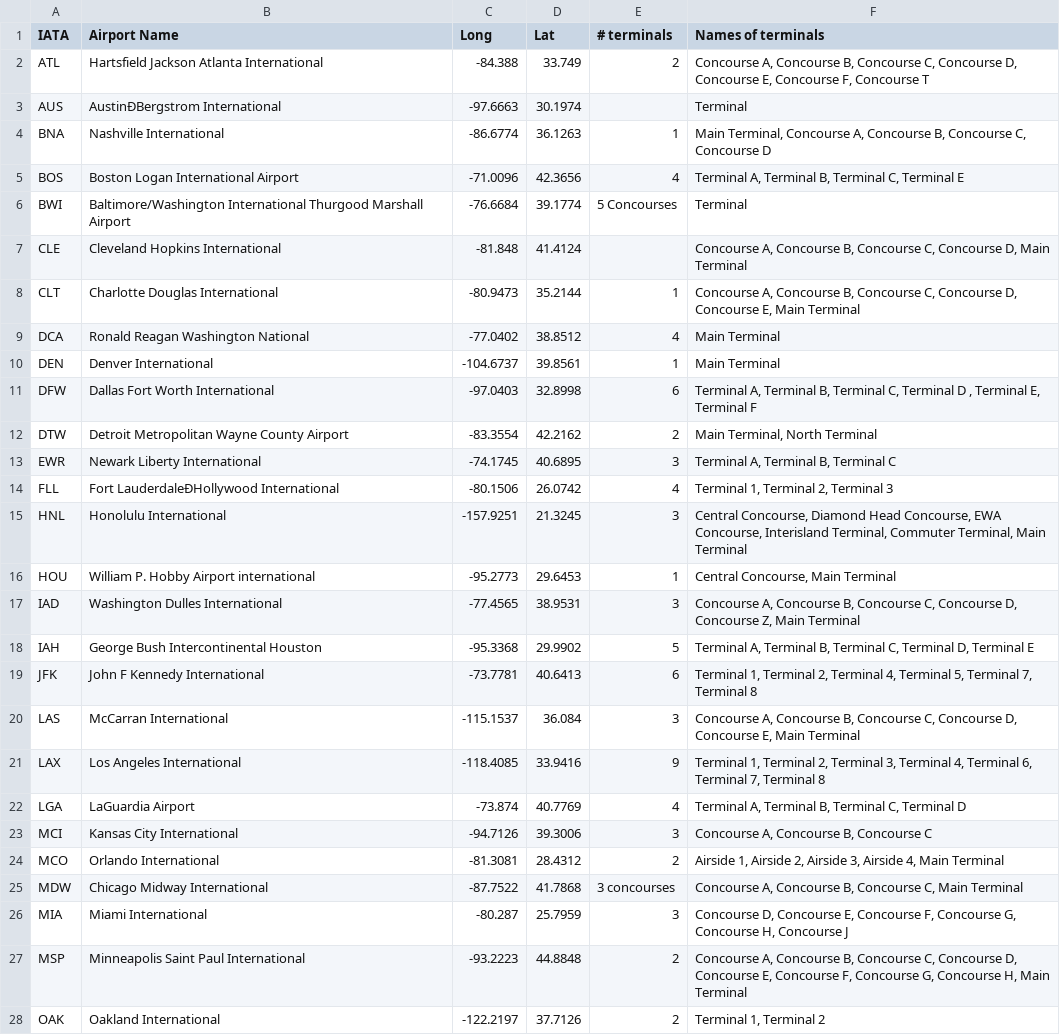
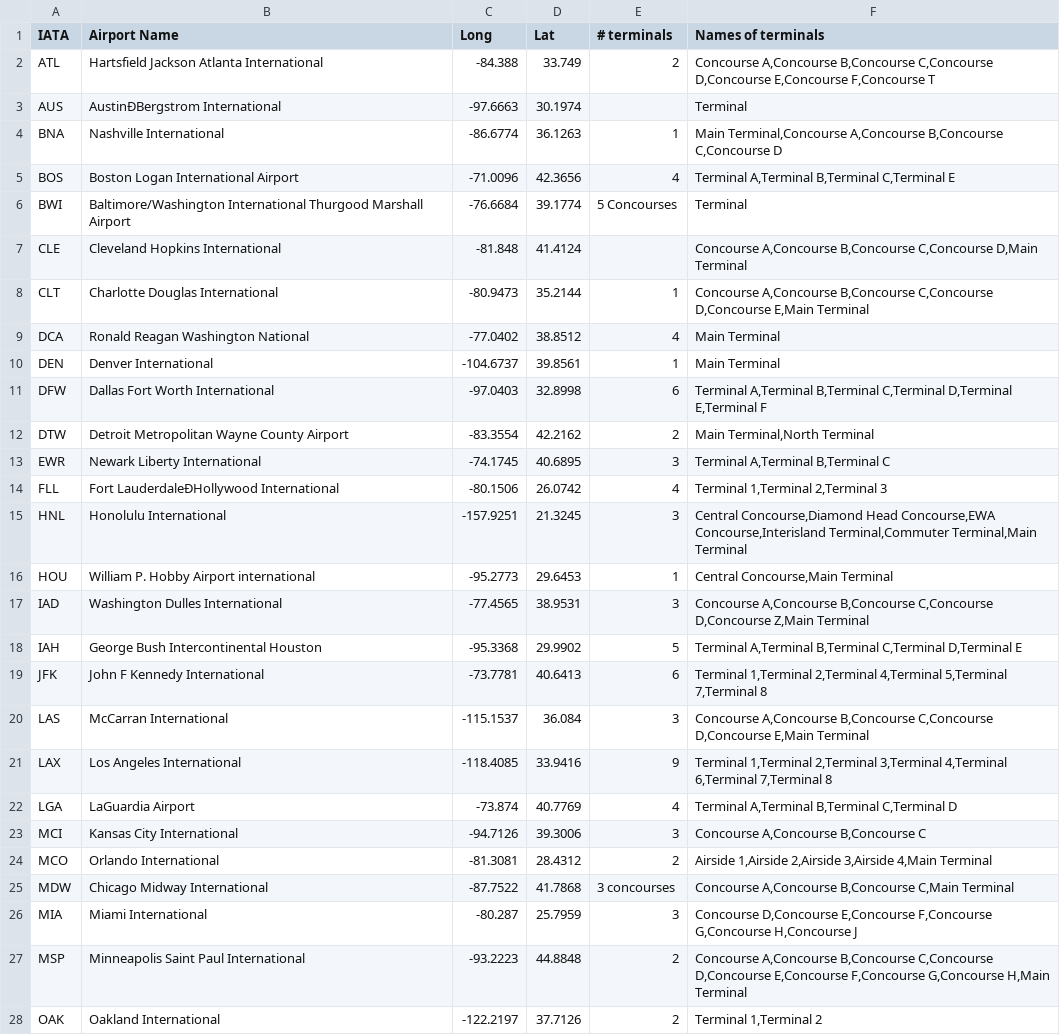
Before and after one commit to amcneel/Bonsai, a CSV file: Bonsai-FinalProject/Bonsai-FinalProject/airports.csv, drawn as a sheet; only a part is shown; the diff covers the shown part only.

```diff
--- a/Bonsai-FinalProject/Bonsai-FinalProject/airports.csv
+++ b/Bonsai-FinalProject/Bonsai-FinalProject/airports.csv
@@ -1,28 +1,28 @@
 IATA,Airport Name,Long,Lat,# terminals,Names of terminals
-ATL,Hartsfield Jackson Atlanta International ,-84.388,33.749,2,"Concourse A, Concourse B, Concourse C, Concourse D, Concourse E, Concourse F, Concourse T"
+ATL,Hartsfield Jackson Atlanta International ,-84.388,33.749,2,"Concourse A,Concourse B,Concourse C,Concourse D,Concourse E,Concourse F,Concourse T"
 AUS,AustinÐBergstrom International,-97.6663,30.1974,,Terminal
-BNA,Nashville International,-86.6774,36.1263,1,"Main Terminal, Concourse A, Concourse B, Concourse C, Concourse D"
-BOS,Boston Logan International Airport,-71.0096,42.3656,4,"Terminal A, Terminal B, Terminal C, Terminal E"
+BNA,Nashville International,-86.6774,36.1263,1,"Main Terminal,Concourse A,Concourse B,Concourse C,Concourse D"
+BOS,Boston Logan International Airport,-71.0096,42.3656,4,"Terminal A,Terminal B,Terminal C,Terminal E"
 BWI,Baltimore/Washington International Thurgood Marshall Airport,-76.6684,39.1774,5 Concourses,Terminal
-CLE,Cleveland Hopkins International,-81.848,41.4124,,"Concourse A, Concourse B, Concourse C, Concourse D, Main Terminal"
-CLT,Charlotte Douglas International ,-80.9473,35.2144,1,"Concourse A, Concourse B, Concourse C, Concourse D, Concourse E, Main Terminal"
+CLE,Cleveland Hopkins International,-81.848,41.4124,,"Concourse A,Concourse B,Concourse C,Concourse D,Main Terminal"
+CLT,Charlotte Douglas International ,-80.9473,35.2144,1,"Concourse A,Concourse B,Concourse C,Concourse D,Concourse E,Main Terminal"
 DCA,Ronald Reagan Washington National ,-77.0402,38.8512,4,Main Terminal
 DEN,Denver International ,-104.6737,39.8561,1,Main Terminal
-DFW,Dallas Fort Worth International ,-97.0403,32.8998,6,"Terminal A, Terminal B, Terminal C, Terminal D , Terminal E, Terminal F"
-DTW,Detroit Metropolitan Wayne County Airport,-83.3554,42.2162,2,"Main Terminal, North Terminal"
-EWR,Newark Liberty International ,-74.1745,40.6895,3,"Terminal A, Terminal B, Terminal C"
-FLL,Fort LauderdaleÐHollywood International,-80.1506,26.0742,4,"Terminal 1, Terminal 2, Terminal 3"
-HNL,Honolulu International,-157.9251,21.3245,3,"Central Concourse, Diamond Head Concourse, EWA Concourse, Interisland Terminal,  Commuter Terminal, Main Terminal"
-HOU,William P. Hobby Airport international ,-95.2773,29.6453,1,"Central Concourse, Main Terminal"
-IAD,Washington Dulles International,-77.4565,38.9531,3,"Concourse A, Concourse B, Concourse C, Concourse D, Concourse Z, Main Terminal"
-IAH,George Bush Intercontinental Houston ,-95.3368,29.9902,5,"Terminal A, Terminal B, Terminal C, Terminal D, Terminal E"
-JFK,John F Kennedy International ,-73.7781,40.6413,6,"Terminal 1, Terminal 2, Terminal 4, Terminal 5, Terminal 7, Terminal 8"
-LAS,McCarran International ,-115.1537,36.084,3,"Concourse A, Concourse B, Concourse C, Concourse D, Concourse E, Main Terminal"
-LAX,Los Angeles International ,-118.4085,33.9416,9,"Terminal 1, Terminal 2, Terminal 3, Terminal 4, Terminal 6, Terminal 7, Terminal 8"
-LGA,LaGuardia Airport ,-73.874,40.7769,4,"Terminal A, Terminal B, Terminal C, Terminal D"
-MCI,Kansas City International,-94.7126,39.3006,3,"Concourse A, Concourse B, Concourse C"
-MCO,Orlando International ,-81.3081,28.4312,2,"Airside 1, Airside 2, Airside 3, Airside 4, Main Terminal"
-MDW,Chicago Midway International,-87.7522,41.7868,3 concourses,"Concourse A, Concourse B, Concourse C, Main Terminal"
-MIA,Miami International ,-80.287,25.7959,3,"Concourse D, Concourse E, Concourse F, Concourse G, Concourse H, Concourse J"
-MSP,Minneapolis Saint Paul International,-93.2223,44.8848,2,"Concourse A, Concourse B, Concourse C, Concourse D, Concourse E, Concourse F, Concourse G, Concourse H, Main Terminal"
-OAK,Oakland International,-122.2197,37.7126,2,"Terminal 1, Terminal 2"
+DFW,Dallas Fort Worth International ,-97.0403,32.8998,6,"Terminal A,Terminal B,Terminal C,Terminal D,Terminal E,Terminal F"
+DTW,Detroit Metropolitan Wayne County Airport,-83.3554,42.2162,2,"Main Terminal,North Terminal"
+EWR,Newark Liberty International ,-74.1745,40.6895,3,"Terminal A,Terminal B,Terminal C"
+FLL,Fort LauderdaleÐHollywood International,-80.1506,26.0742,4,"Terminal 1,Terminal 2,Terminal 3"
+HNL,Honolulu International,-157.9251,21.3245,3,"Central Concourse,Diamond Head Concourse,EWA Concourse,Interisland Terminal,Commuter Terminal,Main Terminal"
+HOU,William P. Hobby Airport international ,-95.2773,29.6453,1,"Central Concourse,Main Terminal"
+IAD,Washington Dulles International,-77.4565,38.9531,3,"Concourse A,Concourse B,Concourse C,Concourse D,Concourse Z,Main Terminal"
+IAH,George Bush Intercontinental Houston ,-95.3368,29.9902,5,"Terminal A,Terminal B,Terminal C,Terminal D,Terminal E"
+JFK,John F Kennedy International ,-73.7781,40.6413,6,"Terminal 1,Terminal 2,Terminal 4,Terminal 5,Terminal 7,Terminal 8"
+LAS,McCarran International ,-115.1537,36.084,3,"Concourse A,Concourse B,Concourse C,Concourse D,Concourse E,Main Terminal"
+LAX,Los Angeles International ,-118.4085,33.9416,9,"Terminal 1,Terminal 2,Terminal 3,Terminal 4,Terminal 6,Terminal 7,Terminal 8"
+LGA,LaGuardia Airport ,-73.874,40.7769,4,"Terminal A,Terminal B,Terminal C,Terminal D"
+MCI,Kansas City International,-94.7126,39.3006,3,"Concourse A,Concourse B,Concourse C"
+MCO,Orlando International ,-81.3081,28.4312,2,"Airside 1,Airside 2,Airside 3,Airside 4,Main Terminal"
+MDW,Chicago Midway International,-87.7522,41.7868,3 concourses,"Concourse A,Concourse B,Concourse C,Main Terminal"
+MIA,Miami International ,-80.287,25.7959,3,"Concourse D,Concourse E,Concourse F,Concourse G,Concourse H,Concourse J"
+MSP,Minneapolis Saint Paul International,-93.2223,44.8848,2,"Concourse A,Concourse B,Concourse C,Concourse D,Concourse E,Concourse F,Concourse G,Concourse H,Main Terminal"
+OAK,Oakland International,-122.2197,37.7126,2,"Terminal 1,Terminal 2"
```
Also changed, not shown: 12 edited cells elsewhere in this file, 6 other files.
